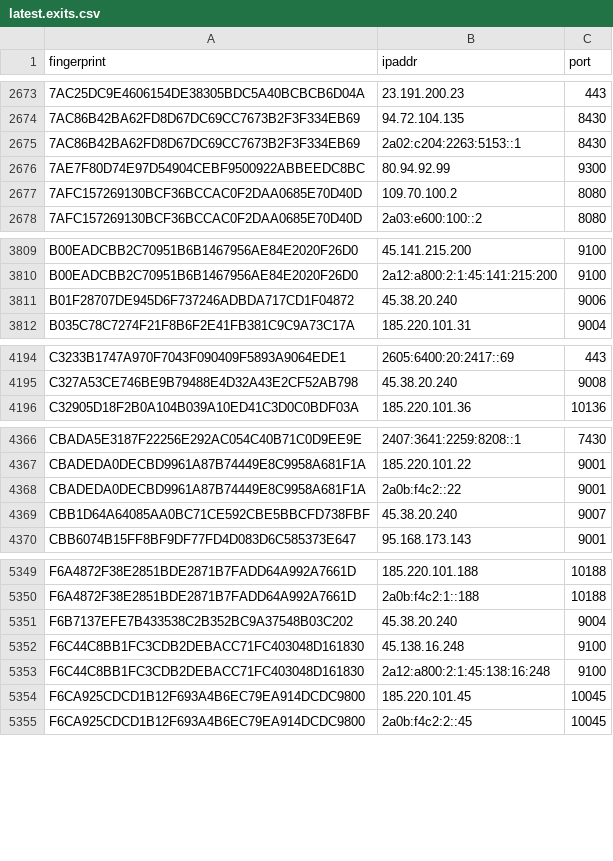
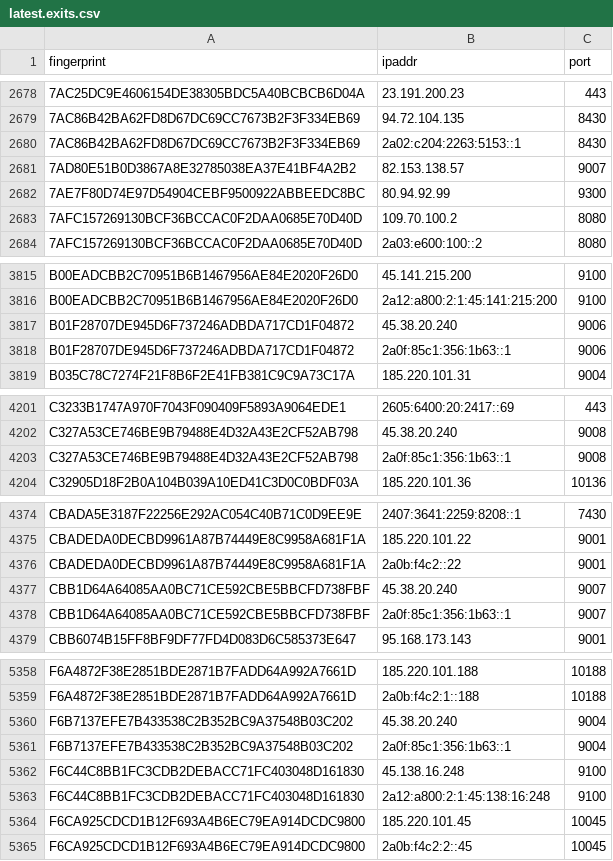
Before and after one commit to sec-js/tor-nodes, a CSV file: latest.exits.csv, drawn as a sheet; only a part is shown, gaps mark what is left out; the diff covers the shown part only.

```diff
--- a/latest.exits.csv
+++ b/latest.exits.csv
@@ -2675,2 +2680,3 @@ fingerprint, ipaddr, port
 7AC86B42BA62FD8D67DC69CC7673B2F3F334EB69, 2a02:c204:2263:5153::1, 8430
+7AD80E51B0D3867A8E32785038EA37E41BF4A2B2, 82.153.138.57, 9007
 7AE7F80D74E97D54904CEBF9500922ABBEEDC8BC, 80.94.92.99, 9300
@@ -3811,2 +3817,3 @@ B00EADCBB2C70951B6B1467956AE84E2020F26D0, 2a12:a800:2:1:45:141:215:200, 9100
 B01F28707DE945D6F737246ADBDA717CD1F04872, 45.38.20.240, 9006
+B01F28707DE945D6F737246ADBDA717CD1F04872, 2a0f:85c1:356:1b63::1, 9006
 B035C78C7274F21F8B6F2E41FB381C9C9A73C17A, 185.220.101.31, 9004
@@ -4195,2 +4202,3 @@ C3233B1747A970F7043F090409F5893A9064EDE1, 2605:6400:20:2417::69, 443
 C327A53CE746BE9B79488E4D32A43E2CF52AB798, 45.38.20.240, 9008
+C327A53CE746BE9B79488E4D32A43E2CF52AB798, 2a0f:85c1:356:1b63::1, 9008
 C32905D18F2B0A104B039A10ED41C3D0C0BDF03A, 185.220.101.36, 10136
@@ -4369,2 +4377,3 @@ CBADEDA0DECBD9961A87B74449E8C9958A681F1A, 2a0b:f4c2::22, 9001
 CBB1D64A64085AA0BC71CE592CBE5BBCFD738FBF, 45.38.20.240, 9007
+CBB1D64A64085AA0BC71CE592CBE5BBCFD738FBF, 2a0f:85c1:356:1b63::1, 9007
 CBB6074B15FF8BF9DF77FD4D083D6C585373E647, 95.168.173.143, 9001
@@ -5351,2 +5360,3 @@ F6A4872F38E2851BDE2871B7FADD64A992A7661D, 2a0b:f4c2:1::188, 10188
 F6B7137EFE7B433538C2B352BC9A37548B03C202, 45.38.20.240, 9004
+F6B7137EFE7B433538C2B352BC9A37548B03C202, 2a0f:85c1:356:1b63::1, 9004
 F6C44C8BB1FC3CDB2DEBACC71FC403048D161830, 45.138.16.248, 9100
```
Also changed, not shown: 5 added rows elsewhere in this file, latest.all.csv, latest.guards.csv.
